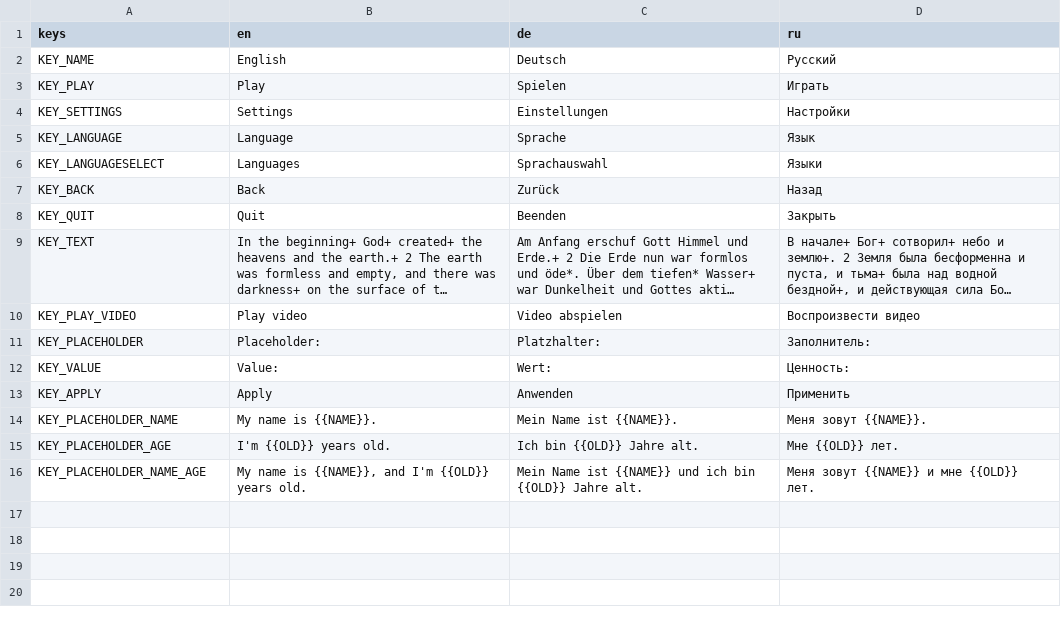
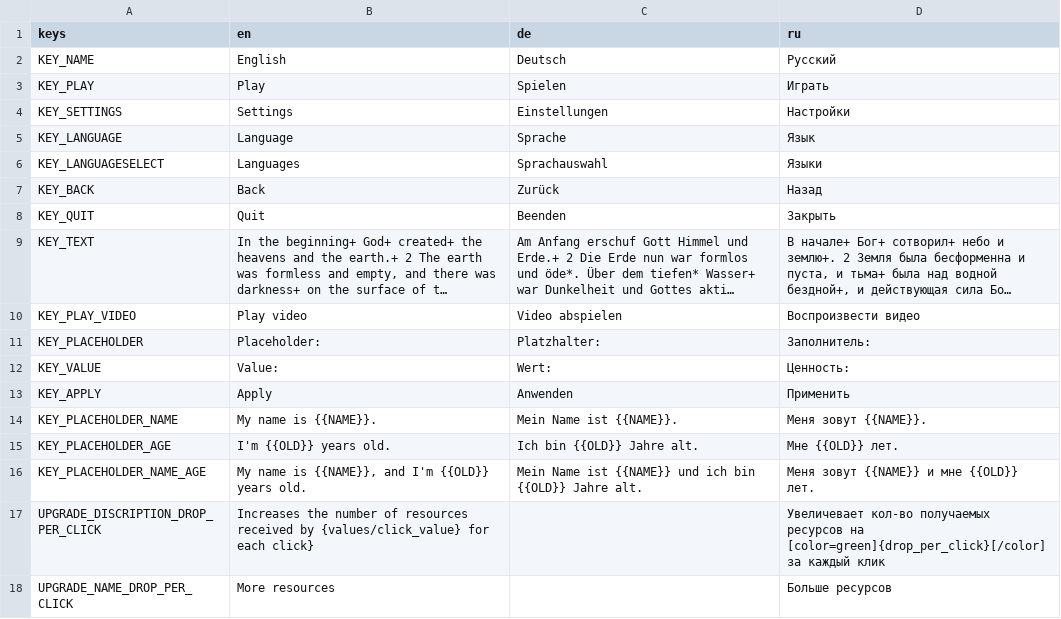
Before and after one commit to JimmyLoar/Game_for_Pixel_Jam_1, a CSV file: localization/localizations.csv, drawn as a sheet; long unchanged cells end in …; the diff names each change by its address in the sheet, - before the commit and + after, or states it on an @@ line.

Commit message:
add upgrade system

```diff
--- a/localization/localizations.csv
+++ b/localization/localizations.csv
+row 17: UPGRADE_DISCRIPTION_DROP_PER_CLICK | Increases the number of resources received by {values/click_value} for each click} |  | Увеличевает кол-во получаемых ресурсов на [color=green]{drop_per_click}[/color] за каждый клик
+row 18: UPGRADE_NAME_DROP_PER_CLICK | More resources |  | Больше ресурсов
```
Also changed, not shown: 18 other files.
